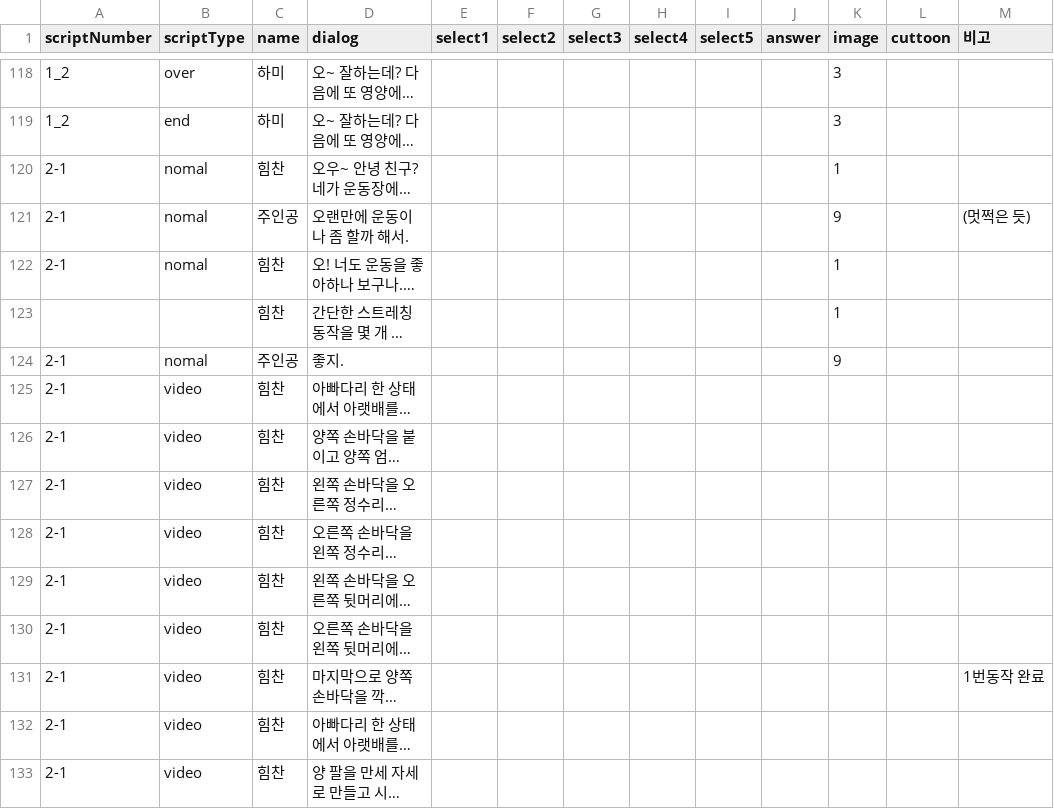
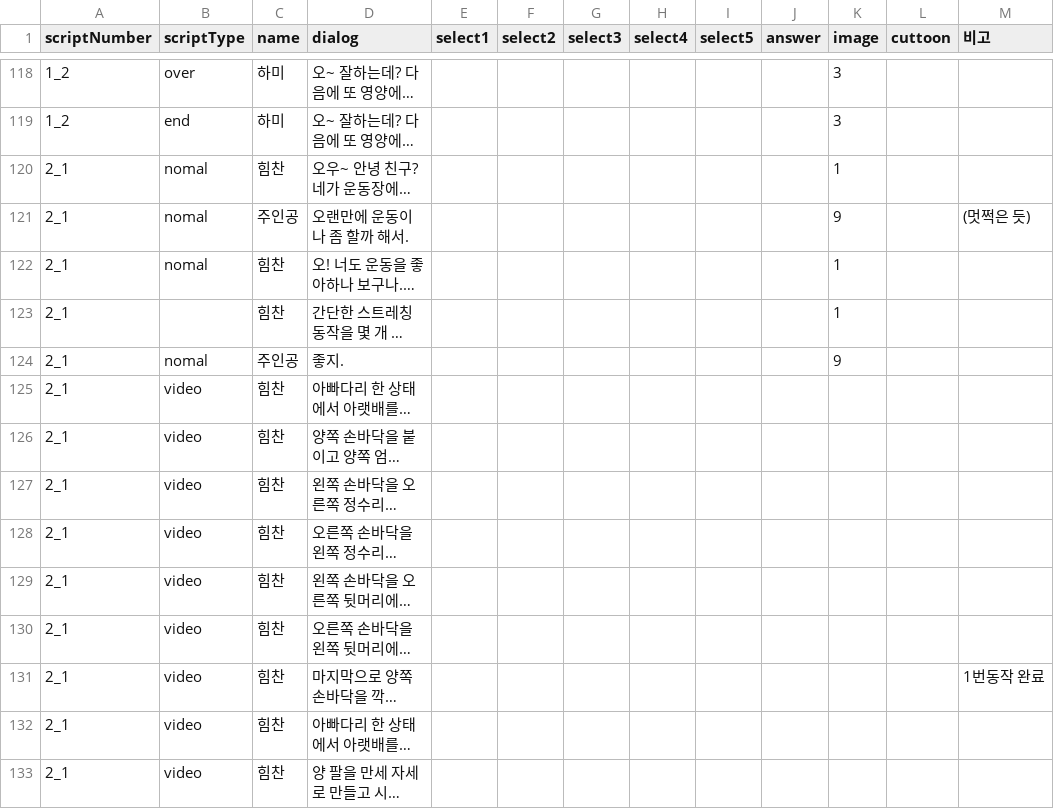
Before and after one commit to LHD-game/LoheldiGame, a CSV file: Loheldi_Project/Assets/Resources/Scripts/Quest/script.csv, drawn as a sheet; only a part is shown, gaps mark what is left out; long unchanged cells end in …; the diff covers the shown part only; the diff names each change by its address in the sheet, - before the commit and + after, or states it on an @@ line.

```diff
--- a/Loheldi_Project/Assets/Resources/Scripts/Quest/script.csv
+++ b/Loheldi_Project/Assets/Resources/Scripts/Quest/script.csv
-A120:A122 (scriptNumber): 2-1
+A120:A122 (scriptNumber): 2_1
-A123 (scriptNumber): (empty)
+A123 (scriptNumber): 2_1
-A124:A133 (scriptNumber): 2-1
+A124:A133 (scriptNumber): 2_1
```
Also changed, not shown: 18 edited cells elsewhere in this file, 16 other files.
